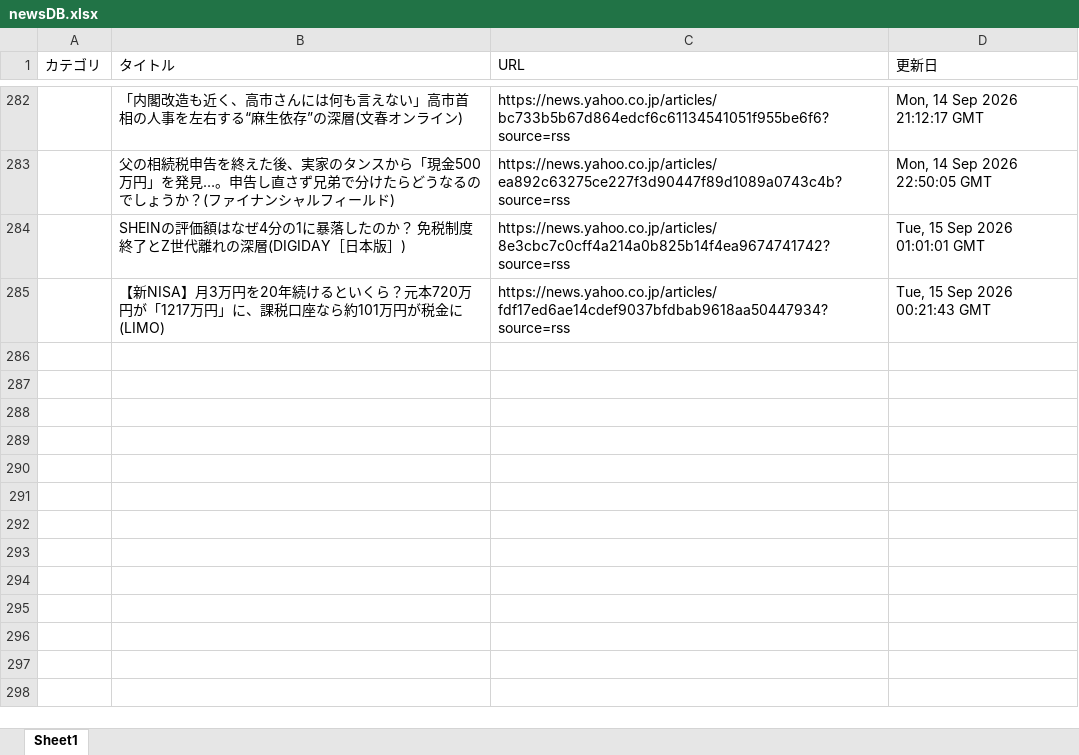
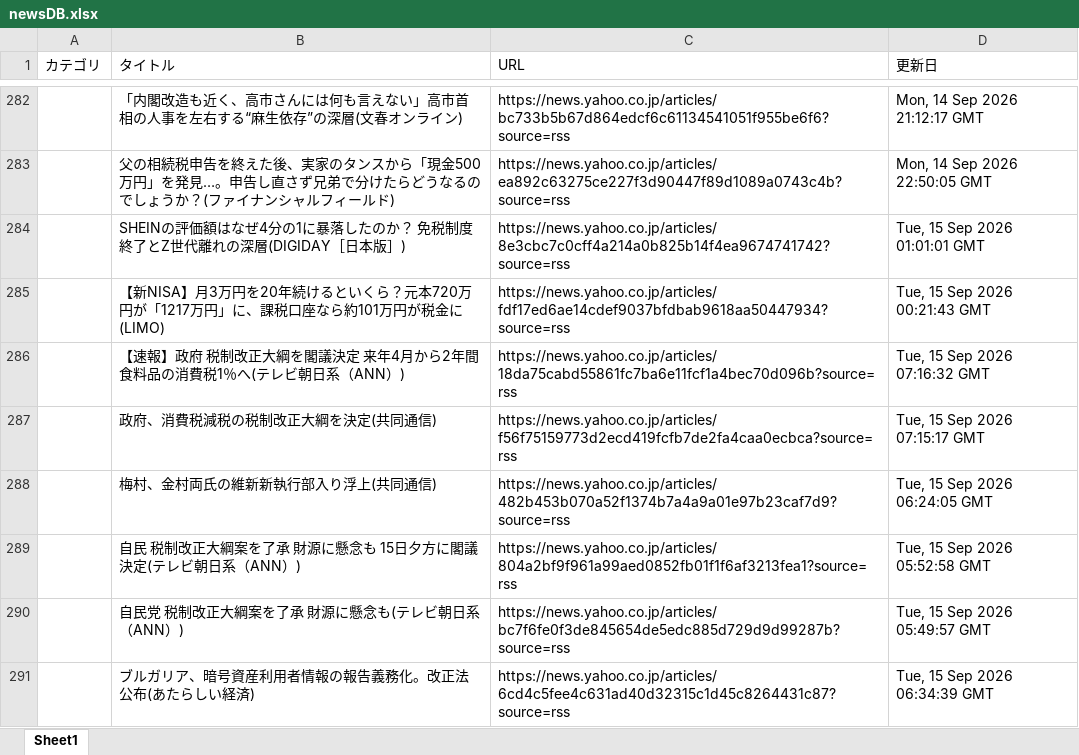
Before and after one commit to kouzen1114/news-bot, an Excel workbook: newsDB.xlsx, sheet Sheet1, drawn as a sheet; only a part is shown, gaps mark what is left out; values as stored, in another font and other column widths than the file's, no borders; the diff names each change by its address in the sheet, - before the commit and + after, or states it on an @@ line.

```diff
--- a/newsDB.xlsx (sheet Sheet1)
+++ b/newsDB.xlsx (sheet Sheet1)
+row 286:  | 【速報】政府 税制改正大綱を閣議決定 来年4月から2年間食料品の消費税1％へ(テレビ朝日系（ANN）) | https://news.yahoo.co.jp/articles/18da75cabd55861fc7ba6e11fcf1a4bec70d096b?source=rss | Tue, 15 Sep 2026 07:16:32 GMT
+row 287:  | 政府、消費税減税の税制改正大綱を決定(共同通信) | https://news.yahoo.co.jp/articles/f56f75159773d2ecd419fcfb7de2fa4caa0ecbca?source=rss | Tue, 15 Sep 2026 07:15:17 GMT
+row 288:  | 梅村、金村両氏の維新新執行部入り浮上(共同通信) | https://news.yahoo.co.jp/articles/482b453b070a52f1374b7a4a9a01e97b23caf7d9?source=rss | Tue, 15 Sep 2026 06:24:05 GMT
+row 289:  | 自民 税制改正大綱案を了承 財源に懸念も 15日夕方に閣議決定(テレビ朝日系（ANN）) | https://news.yahoo.co.jp/articles/804a2bf9f961a99aed0852fb01f1f6af3213fea1?source=rss | Tue, 15 Sep 2026 05:52:58 GMT
+row 290:  | 自民党 税制改正大綱案を了承 財源に懸念も(テレビ朝日系（ANN）) | https://news.yahoo.co.jp/articles/bc7f6fe0f3de845654de5edc885d729d9d99287b?source=rss | Tue, 15 Sep 2026 05:49:57 GMT
+row 291:  | ブルガリア、暗号資産利用者情報の報告義務化。改正法公布(あたらしい経済) | https://news.yahoo.co.jp/articles/6cd4c5fee4c631ad40d32315c1d45c8264431c87?source=rss | Tue, 15 Sep 2026 06:34:39 GMT
```
